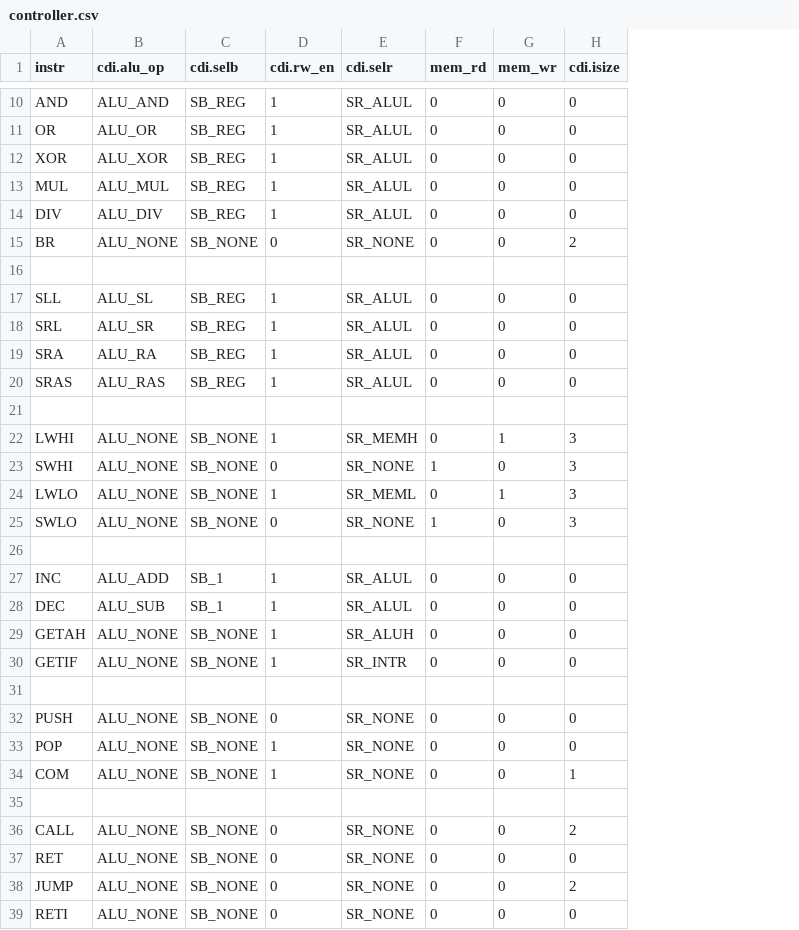
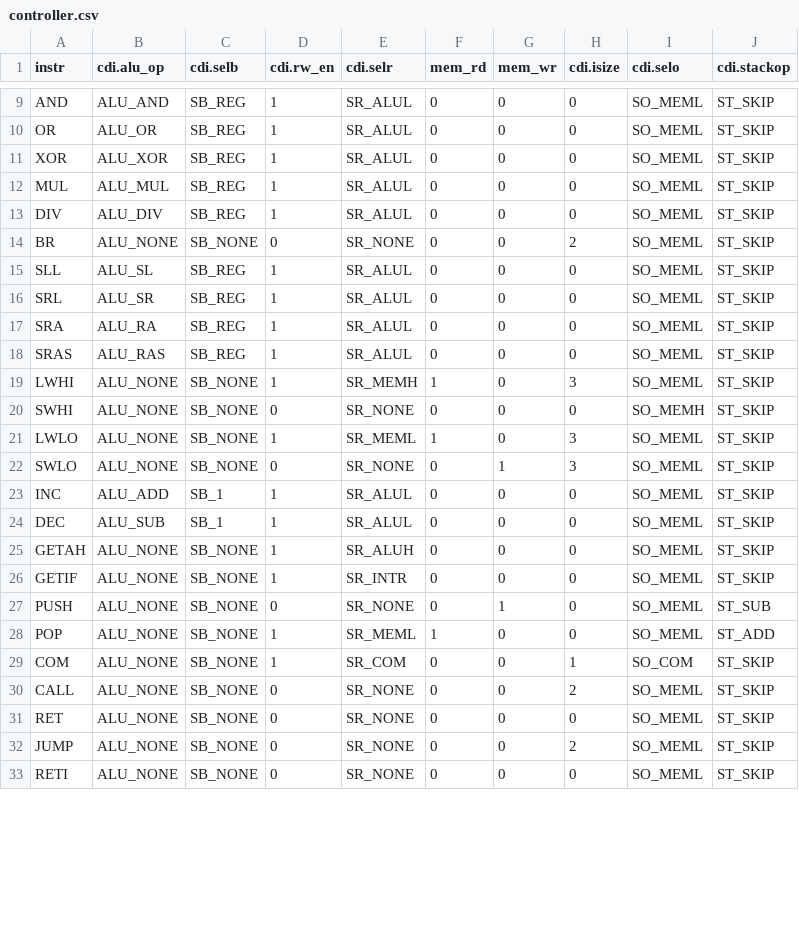
Before and after one commit to zceemja/ucl_project_y3, a CSV file: src/risc/controller.csv, drawn as a sheet; only a part is shown, gaps mark what is left out; removed rows and columns are numbered as before the commit, all else as after; the diff covers the shown part only; the diff names each change by its address in the sheet, - before the commit and + after, or states it on an @@ line.

Commit message:
Working processor
Implemented following instructions:
Arithemtic/Logical: MOVE, ADD, SUB, AND, OR, XOR, MUL, DIV, INC, DEC
Data: LWHI, SWHI, LWLO, SWLO, PUSH, POP

```diff
--- a/src/risc/controller.csv
+++ b/src/risc/controller.csv
+column I (cdi.selo), rows 9-33: SO_MEML | SO_MEML | SO_MEML | SO_MEML | SO_MEML | SO_MEML | SO_MEML | SO_MEML | SO_MEML | SO_MEML | SO_MEML | SO_MEMH | SO_MEML | SO_MEML | SO_MEML | SO_MEML | SO_MEML | SO_MEML | SO_MEML | SO_MEML | SO_COM | SO_MEML | SO_MEML | SO_MEML | SO_MEML
+column J (cdi.stackop), rows 9-33: ST_SKIP | ST_SKIP | ST_SKIP | ST_SKIP | ST_SKIP | ST_SKIP | ST_SKIP | ST_SKIP | ST_SKIP | ST_SKIP | ST_SKIP | ST_SKIP | ST_SKIP | ST_SKIP | ST_SKIP | ST_SKIP | ST_SKIP | ST_SKIP | ST_SUB | ST_ADD | ST_SKIP | ST_SKIP | ST_SKIP | ST_SKIP | ST_SKIP
-row 16: (empty)
-row 21: (empty)
-F19 (mem_rd): 0
+F19 (mem_rd): 1
-G19 (mem_wr): 1
+G19 (mem_wr): 0
-F20 (mem_rd): 1
+F20 (mem_rd): 0
-H20 (cdi.isize): 3
+H20 (cdi.isize): 0
-F21 (mem_rd): 0
+F21 (mem_rd): 1
-G21 (mem_wr): 1
+G21 (mem_wr): 0
-F22 (mem_rd): 1
+F22 (mem_rd): 0
-G22 (mem_wr): 0
+G22 (mem_wr): 1
-row 26: (empty)
-row 31: (empty)
-G27 (mem_wr): 0
+G27 (mem_wr): 1
-E28 (cdi.selr): SR_NONE
+E28 (cdi.selr): SR_MEML
-F28 (mem_rd): 0
+F28 (mem_rd): 1
-E29 (cdi.selr): SR_NONE
+E29 (cdi.selr): SR_COM
-row 35: (empty)
```
Also changed, not shown: 1 removed row and 1 edited cell elsewhere in this file, 8 other files.
